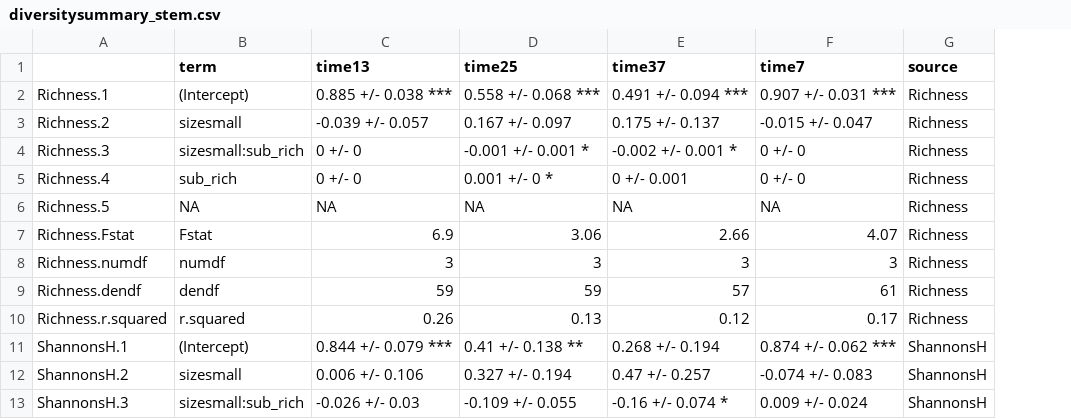
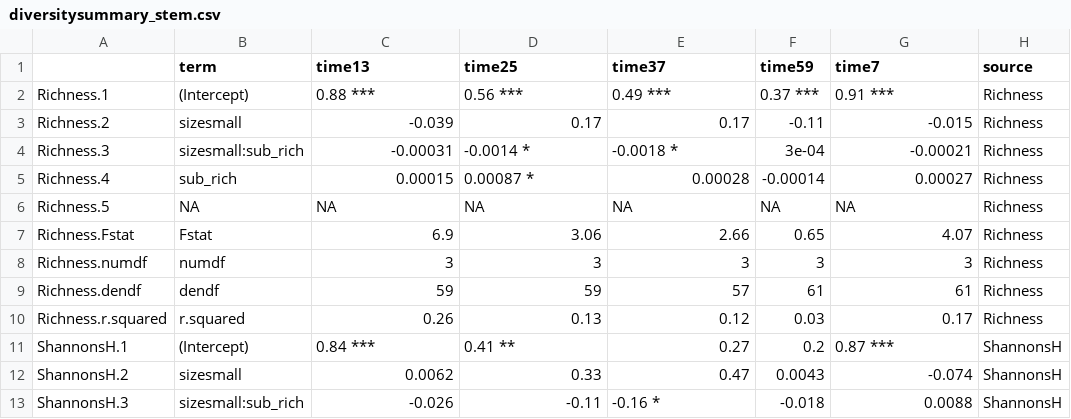
Before and after one commit to Zanne-Lab/communityVchemistry, a CSV file: output/diversitysummary_stem.csv, drawn as a sheet; only a part is shown; addresses are those after the commit; the diff covers the shown part only; the diff names each change by its address in the sheet, - before the commit and + after, or states it on an @@ line.

```diff
--- a/output/diversitysummary_stem.csv
+++ b/output/diversitysummary_stem.csv
+column F (time59), rows 2-13: 0.37 *** | -0.11 | 3e-04 | -0.00014 | NA | 0.65 | 3 | 61 | 0.03 | 0.2 | 0.0043 | -0.018
-C2 (time13): 0.885 +/- 0.038 ***
+C2 (time13): 0.88 ***
-D2 (time25): 0.558 +/- 0.068 ***
+D2 (time25): 0.56 ***
-E2 (time37): 0.491 +/- 0.094 ***
+E2 (time37): 0.49 ***
-G2 (time7): 0.907 +/- 0.031 ***
+G2 (time7): 0.91 ***
-C3 (time13): -0.039 +/- 0.057
+C3 (time13): -0.039
-D3 (time25): 0.167 +/- 0.097
+D3 (time25): 0.17
-E3 (time37): 0.175 +/- 0.137
+E3 (time37): 0.17
-G3 (time7): -0.015 +/- 0.047
+G3 (time7): -0.015
-C4 (time13): 0 +/- 0
+C4 (time13): -0.00031
-D4 (time25): -0.001 +/- 0.001 *
+D4 (time25): -0.0014 *
-E4 (time37): -0.002 +/- 0.001 *
+E4 (time37): -0.0018 *
-G4 (time7): 0 +/- 0
+G4 (time7): -0.00021
-C5 (time13): 0 +/- 0
+C5 (time13): 0.00015
-D5 (time25): 0.001 +/- 0 *
+D5 (time25): 0.00087 *
-E5 (time37): 0 +/- 0.001
+E5 (time37): 0.00028
-G5 (time7): 0 +/- 0
+G5 (time7): 0.00027
-C11 (time13): 0.844 +/- 0.079 ***
+C11 (time13): 0.84 ***
-D11 (time25): 0.41 +/- 0.138 **
+D11 (time25): 0.41 **
-E11 (time37): 0.268 +/- 0.194
+E11 (time37): 0.27
-G11 (time7): 0.874 +/- 0.062 ***
+G11 (time7): 0.87 ***
-C12 (time13): 0.006 +/- 0.106
+C12 (time13): 0.0062
-D12 (time25): 0.327 +/- 0.194
+D12 (time25): 0.33
-E12 (time37): 0.47 +/- 0.257
+E12 (time37): 0.47
-G12 (time7): -0.074 +/- 0.083
+G12 (time7): -0.074
-C13 (time13): -0.026 +/- 0.03
+C13 (time13): -0.026
-D13 (time25): -0.109 +/- 0.055
+D13 (time25): -0.11
-E13 (time37): -0.16 +/- 0.074 *
+E13 (time37): -0.16 *
-G13 (time7): 0.009 +/- 0.024
+G13 (time7): 0.0088
```
Also changed, not shown: 68 edited cells elsewhere in this file, derived_data/decayfits.csv, output/commcompsummary.csv, 43 other files.
